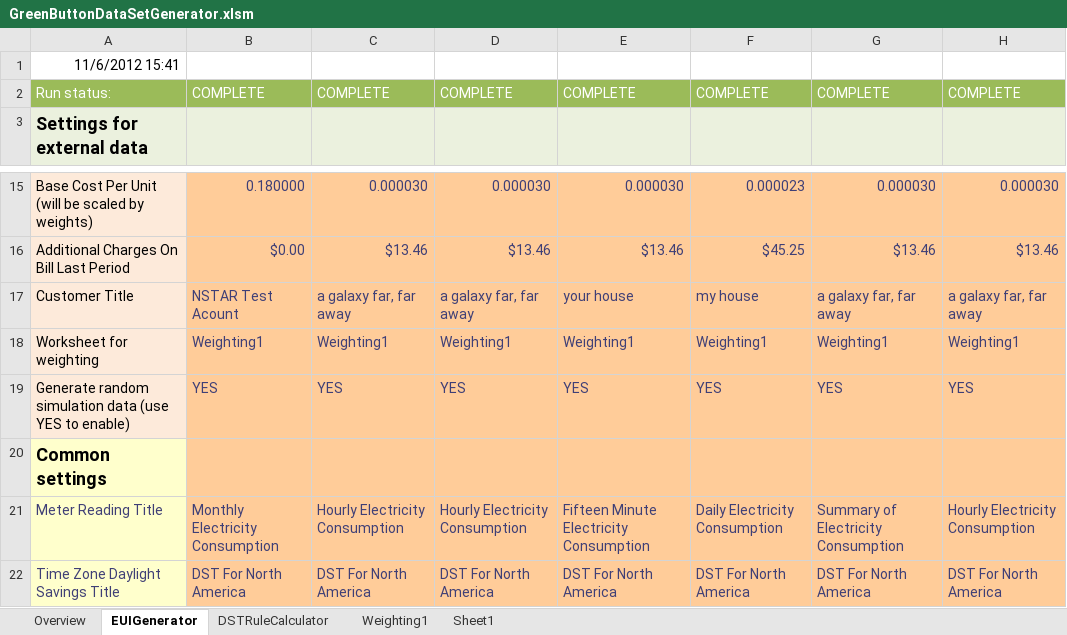
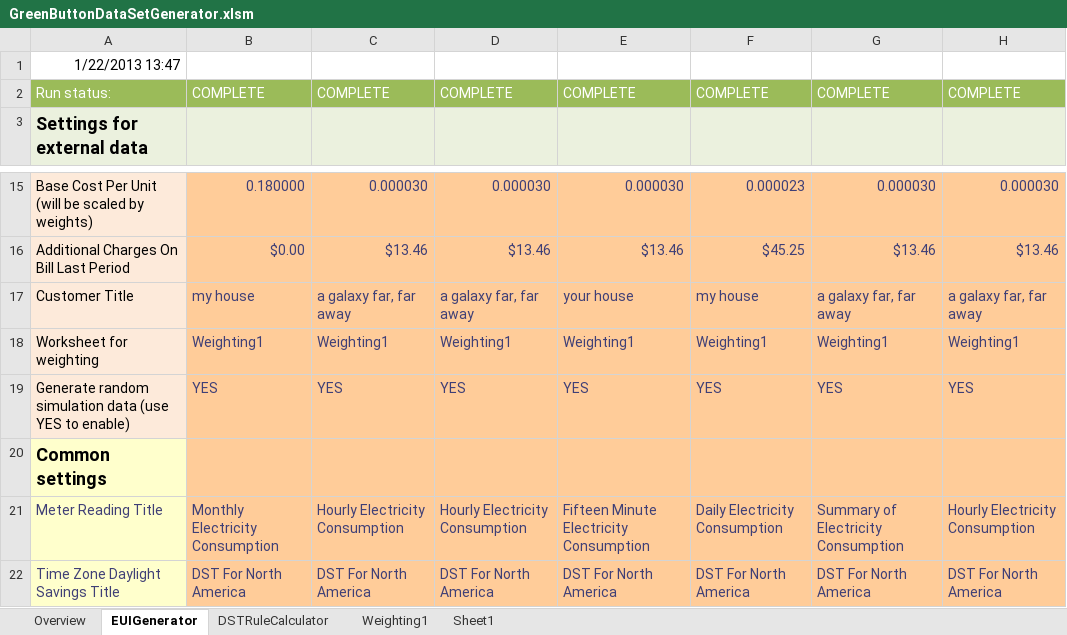
Before and after one commit to MartyBurns/OpenESPI, an Excel workbook: greenbuttonsdk/GreenButtonDemoPage/SampleDataGenerator/GreenButtonDataSetGenerator.xlsm, sheet EUIGenerator, drawn as a sheet; only a part is shown, gaps mark what is left out; values as stored, in another font and other column widths than the file's, no borders; charts and pictures not drawn; the diff names each change by its address in the sheet, - before the commit and + after, or states it on an @@ line.

```diff
--- a/greenbuttonsdk/GreenButtonDemoPage/SampleDataGenerator/GreenButtonDataSetGenerator.xlsm (sheet EUIGenerator)
+++ b/greenbuttonsdk/GreenButtonDemoPage/SampleDataGenerator/GreenButtonDataSetGenerator.xlsm (sheet EUIGenerator)
-A1: 11/6/2012 15:41
+A1: 1/22/2013 13:47
-B17: NSTAR Test Acount
+B17: my house
```
Also changed, not shown: sheet Overview, 48 other files.
